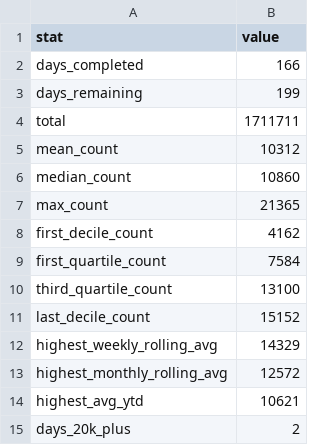
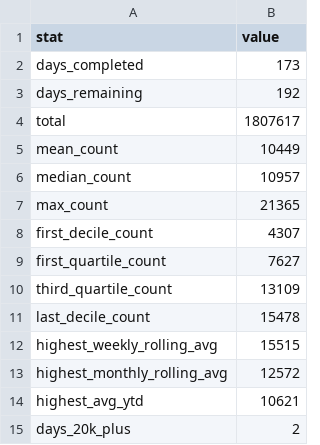
Before and after one commit to ADBond/steppinwolf, a CSV file: data/processed/goal_progress.csv, drawn as a sheet.

```diff
--- a/data/processed/goal_progress.csv
+++ b/data/processed/goal_progress.csv
@@ -1,13 +1,13 @@
 stat,value
-days_completed,166
-days_remaining,199
-total,1711711
-mean_count,10312
-median_count,10860
+days_completed,173
+days_remaining,192
+total,1807617
+mean_count,10449
+median_count,10957
 max_count,21365
-first_decile_count,4162
-first_quartile_count,7584
-third_quartile_count,13100
-last_decile_count,15152
-highest_weekly_rolling_avg,14329
+first_decile_count,4307
+first_quartile_count,7627
+third_quartile_count,13109
+last_decile_count,15478
+highest_weekly_rolling_avg,15515
 highest_monthly_rolling_avg,12572
```
Also changed, not shown: data/processed/enhanced.csv, data/processed/excess.csv, 3 other files.
